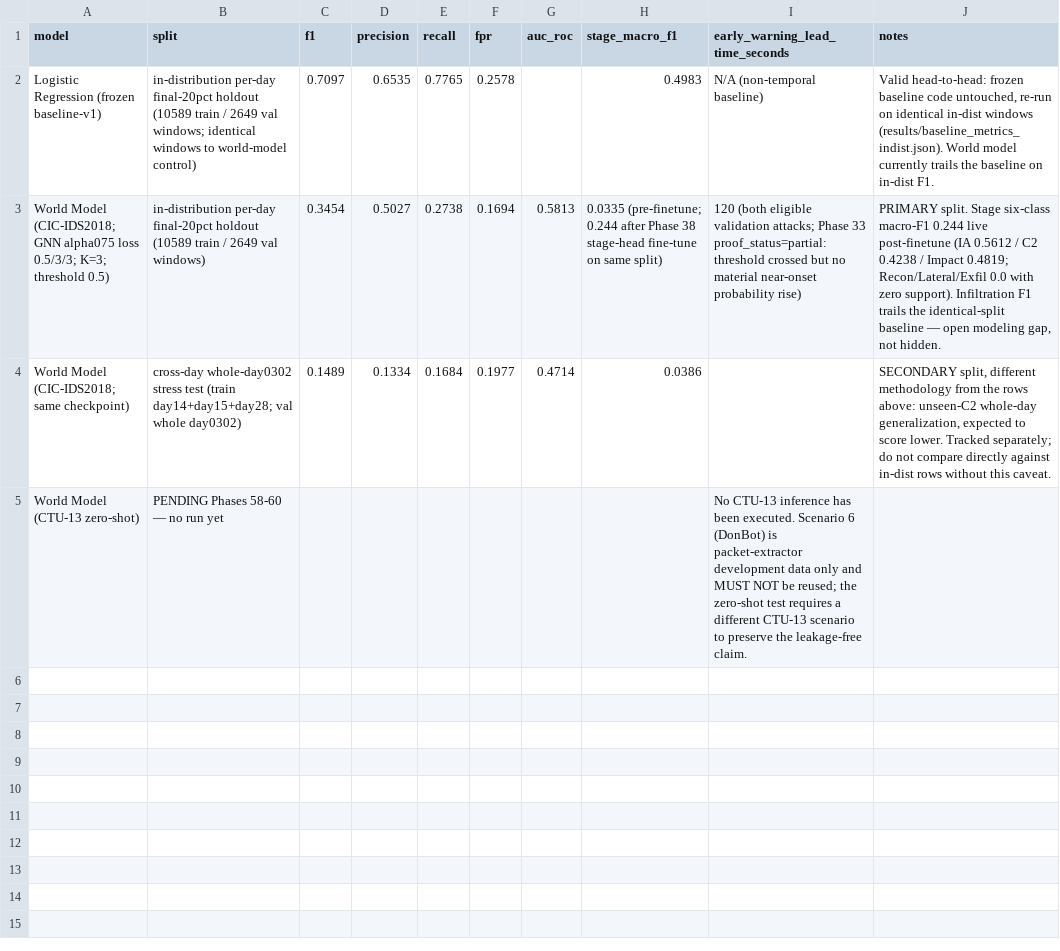
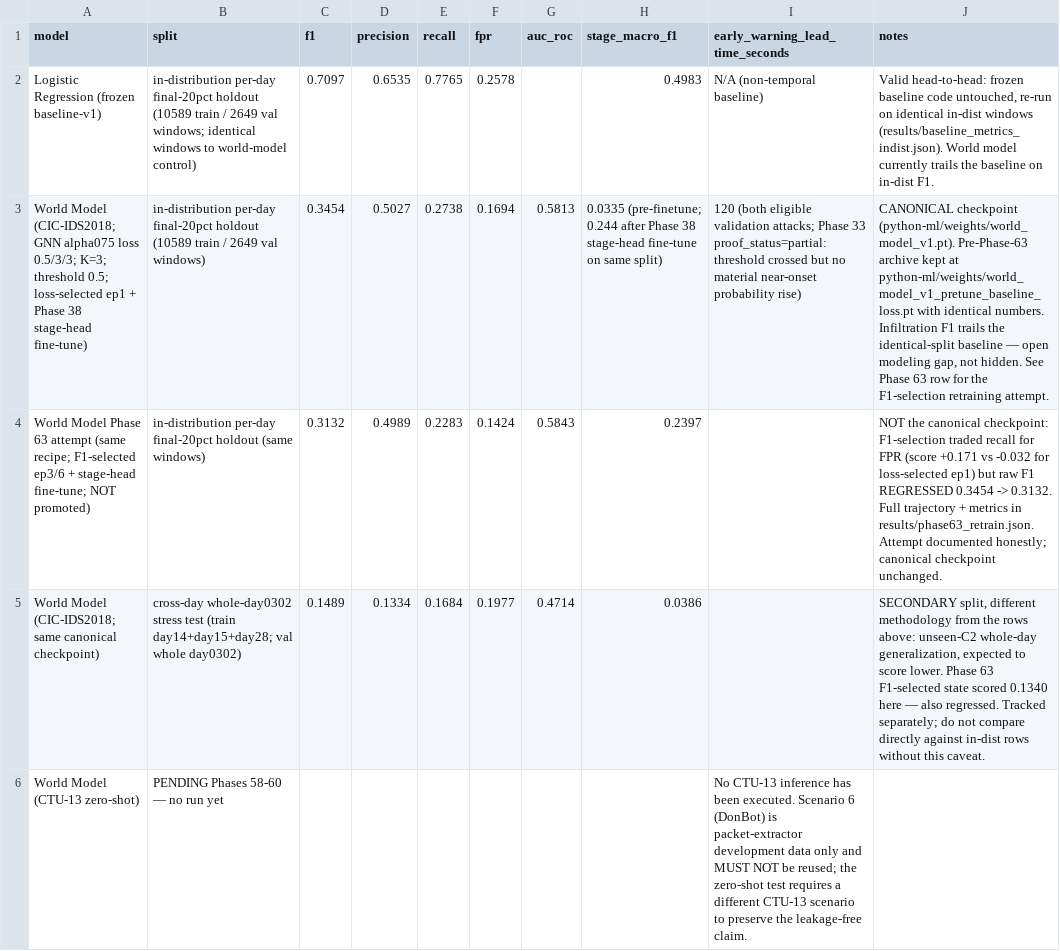
Before and after one commit to TRI7AAN/KAIROS, a CSV file: results/benchmark_table.csv, drawn as a sheet; addresses are those after the commit; the diff names each change by its address in the sheet, - before the commit and + after, or states it on an @@ line.

Commit message:
Phase 63: retrain to address baseline gap (Option A), final static-pipeline close-out
Co-authored-by: CommandCodeBot <noreply@commandcode.ai>

```diff
--- a/results/benchmark_table.csv
+++ b/results/benchmark_table.csv
-A3 (model): …K=3; threshold 0.5)
+A3 (model): …K=3; threshold 0.5; loss-selected ep1 + Phase 38 stage-head fine-tune)
-J3 (notes): PRIMARY split. Stage six-class macro-F1 0.244 live post-finetune (IA 0.5612 / C2 0.4238 / Impact 0.4819; Recon/Lateral/Exfil 0.0 with zero support). Infiltration F1 trails the identical-split baseline — open modeling gap, not hidden.
+J3 (notes): CANONICAL checkpoint (python-ml/weights/world_model_v1.pt). Pre-Phase-63 archive kept at python-ml/weights/world_model_v1_pretune_baseline_loss.pt with identical numbers. Infiltration F1 trails the identical-split baseline — open modeling gap, not hidden. See Phase 63 row for the F1-selection retraining attempt.
+row 4: World Model Phase 63 attempt (same recipe; F1-selected ep3/6 + stage-head fine-tune; NOT promoted) | in-distribution per-day final-20pct holdout (same windows) | 0.3132 | 0.4989 | 0.2283 | 0.1424 | 0.5843 | 0.2397 |  | NOT the canonical checkpoint: F1-selection traded recall for FPR (score +0.171 vs -0.032 for loss-selected ep1) but raw F1 REGRESSED 0.3454 -> 0.3132. Full trajectory + metrics in results/phase63_retrain.json. Attempt documented honestly; canonical checkpoint unchanged.
-A5 (model): …(CIC-IDS2018; same checkpoint)
+A5 (model): …(CIC-IDS2018; same canonical checkpoint)
-J5 (notes): …score lower. Tracked separately;…
+J5 (notes): …score lower. Phase 63 F1-selected state scored 0.1340 here — also regressed. Tracked separately;…
```
Also changed, not shown: 10 other files.
